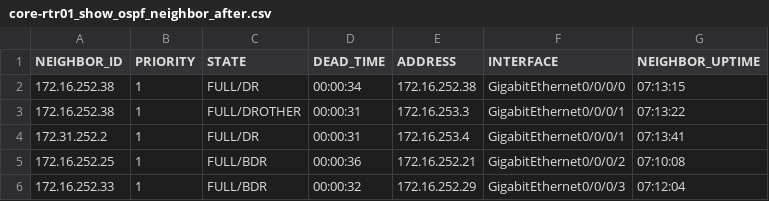
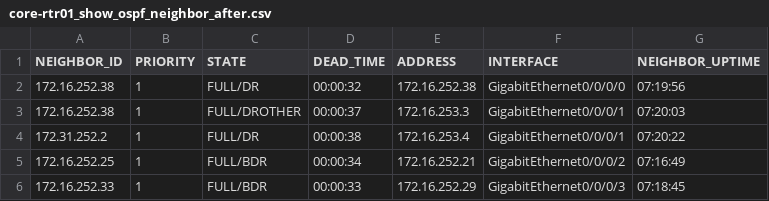
Before and after one commit to R60-JCW/log_get, a CSV file: health_check/tmp-facts/core-rtr01_show_ospf_neighbor_after.csv, drawn as a sheet.

```diff
--- a/health_check/tmp-facts/core-rtr01_show_ospf_neighbor_after.csv
+++ b/health_check/tmp-facts/core-rtr01_show_ospf_neighbor_after.csv
@@ -1,6 +1,6 @@
 NEIGHBOR_ID,PRIORITY,STATE,DEAD_TIME,ADDRESS,INTERFACE,NEIGHBOR_UPTIME
-172.16.252.38,1,FULL/DR,00:00:34,172.16.252.38,GigabitEthernet0/0/0/0,07:13:15
-172.16.252.38,1,FULL/DROTHER,00:00:31,172.16.253.3,GigabitEthernet0/0/0/1,07:13:22
-172.31.252.2,1,FULL/DR,00:00:31,172.16.253.4,GigabitEthernet0/0/0/1,07:13:41
-172.16.252.25,1,FULL/BDR,00:00:36,172.16.252.21,GigabitEthernet0/0/0/2,07:10:08
-172.16.252.33,1,FULL/BDR,00:00:32,172.16.252.29,GigabitEthernet0/0/0/3,07:12:04
+172.16.252.38,1,FULL/DR,00:00:32,172.16.252.38,GigabitEthernet0/0/0/0,07:19:56
+172.16.252.38,1,FULL/DROTHER,00:00:37,172.16.253.3,GigabitEthernet0/0/0/1,07:20:03
+172.31.252.2,1,FULL/DR,00:00:38,172.16.253.4,GigabitEthernet0/0/0/1,07:20:22
+172.16.252.25,1,FULL/BDR,00:00:34,172.16.252.21,GigabitEthernet0/0/0/2,07:16:49
+172.16.252.33,1,FULL/BDR,00:00:33,172.16.252.29,GigabitEthernet0/0/0/3,07:18:45
```
Also changed, not shown: health_check/tmp-facts/dist-rtr01_show_ip_route_before.csv, health_check/tmp-facts/dist-rtr01_show_version_before.csv, 34 other files.
